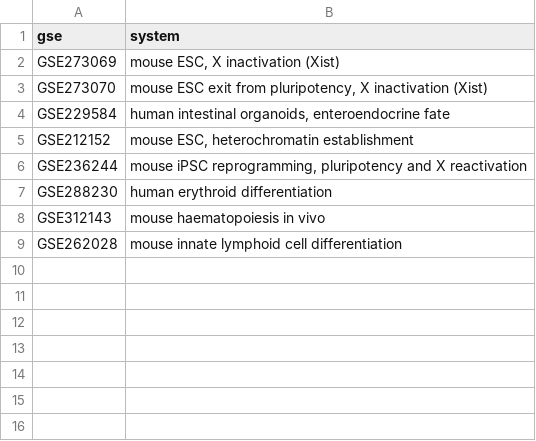
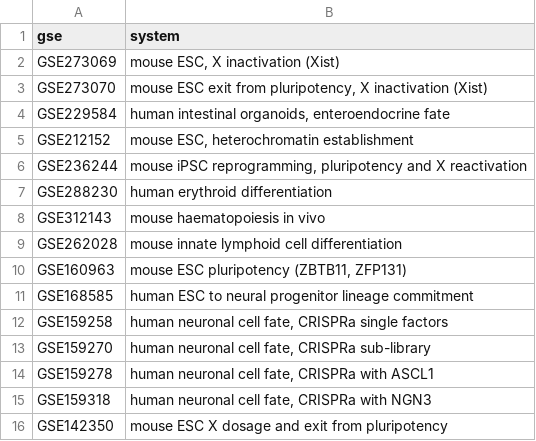
Before and after one commit to jeonglab-bcm/BARCS, a TSV file: tools/evidence-graph/curation/developmental_screens.tsv, drawn as a sheet; the diff names each change by its address in the sheet, - before the commit and + after, or states it on an @@ line.

```diff
--- a/tools/evidence-graph/curation/developmental_screens.tsv
+++ b/tools/evidence-graph/curation/developmental_screens.tsv
+row 10: GSE160963 | mouse ESC pluripotency (ZBTB11, ZFP131)
+row 11: GSE168585 | human ESC to neural progenitor lineage commitment
+row 12: GSE159258 | human neuronal cell fate, CRISPRa single factors
+row 13: GSE159270 | human neuronal cell fate, CRISPRa sub-library
+row 14: GSE159278 | human neuronal cell fate, CRISPRa with ASCL1
+row 15: GSE159318 | human neuronal cell fate, CRISPRa with NGN3
+row 16: GSE142350 | mouse ESC X dosage and exit from pluripotency
```
Also changed, not shown: reanalyses/excluded.tsv, 1 other file.
